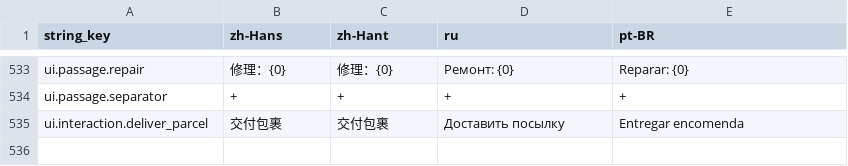
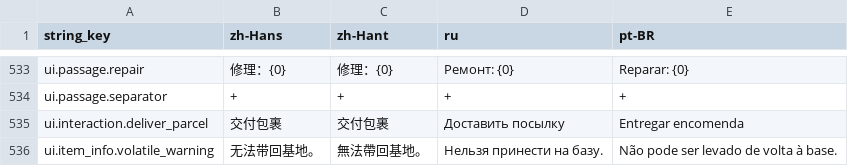
Before and after one commit to octopus7/extraction_shooter, a CSV file: TunaSweeper/Content/Data/Translations/UITextStrings.csv, drawn as a sheet; only a part is shown, gaps mark what is left out; the diff names each change by its address in the sheet, - before the commit and + after, or states it on an @@ line.

Commit message:
Add volatile item category and localized description warning

```diff
--- a/TunaSweeper/Content/Data/Translations/UITextStrings.csv
+++ b/TunaSweeper/Content/Data/Translations/UITextStrings.csv
+row 536: ui.item_info.volatile_warning | 无法带回基地。 | 無法帶回基地。 | Нельзя принести на базу. | Não pode ser levado de volta à base.
```
Also changed, not shown: TunaSweeper/Content/Data/UITextStrings.csv, 10 other files.
